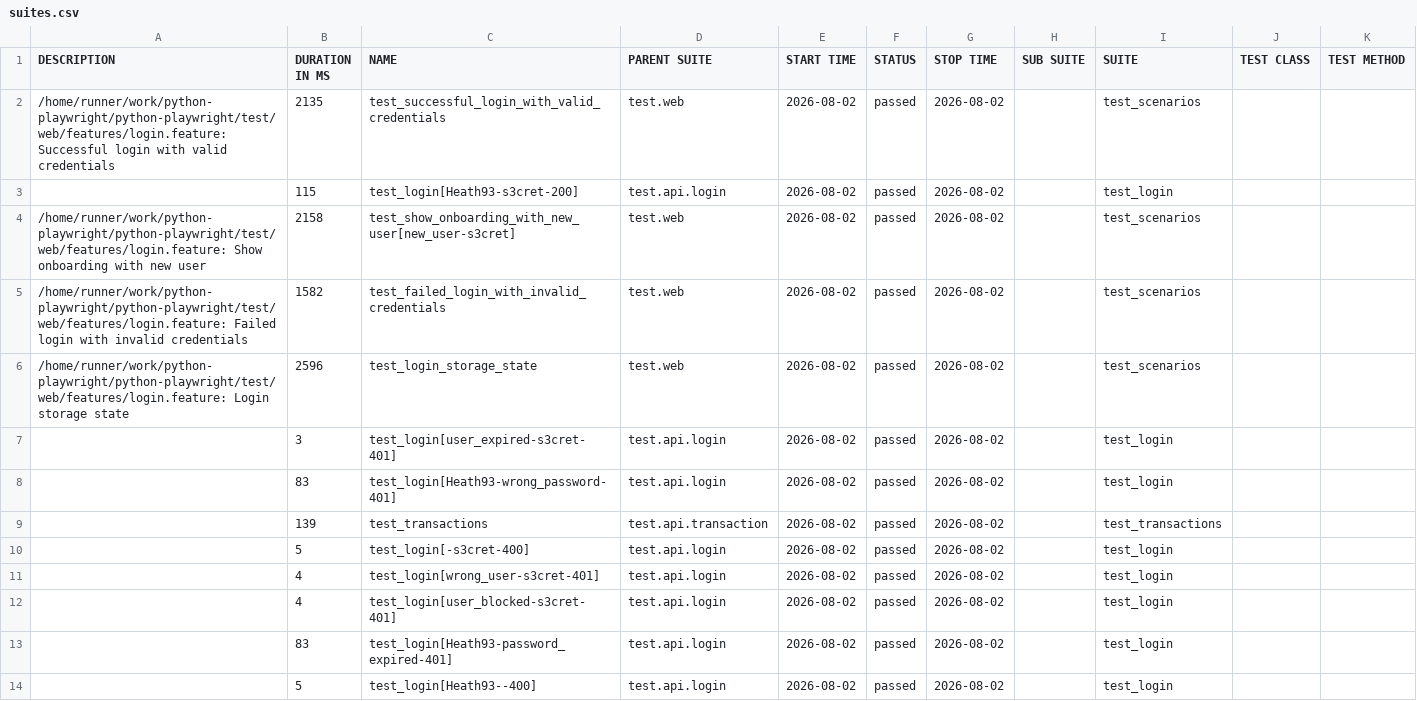
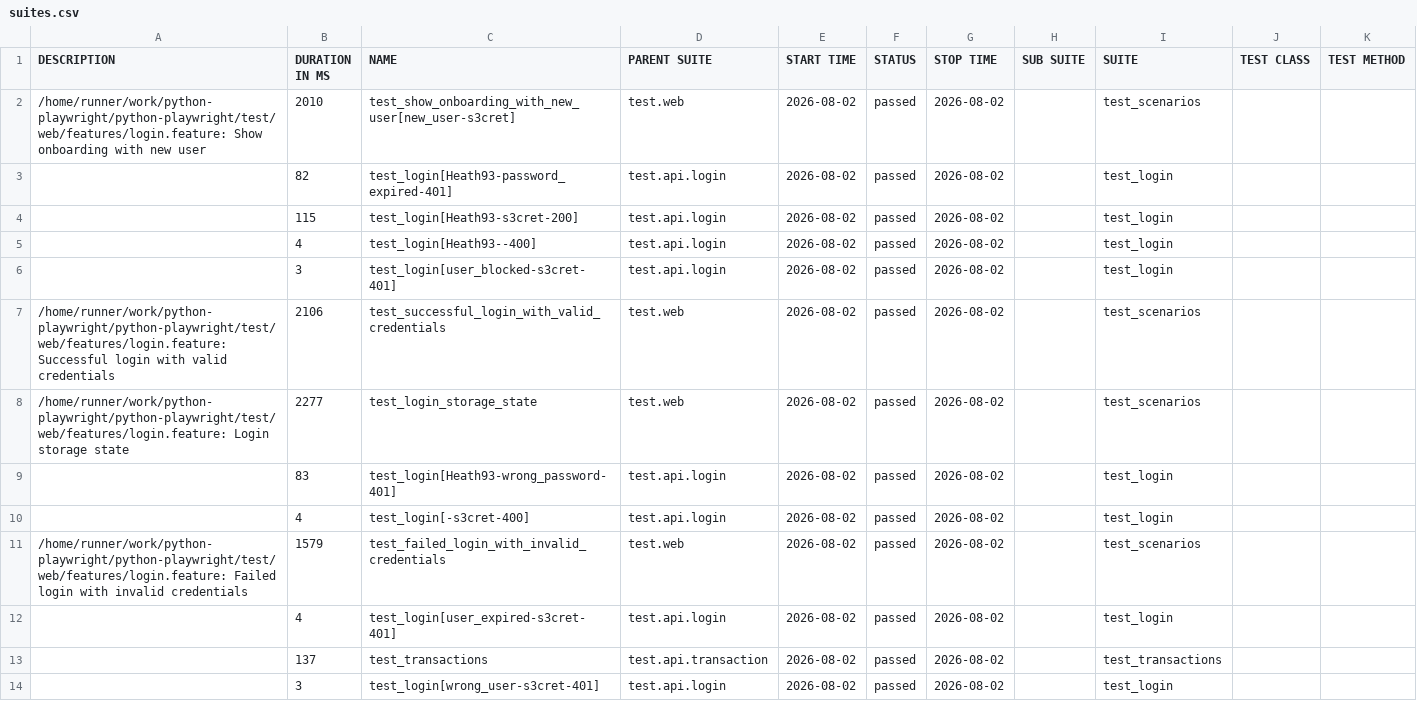
Before and after one commit to CodeCaballero/python-playwright, a CSV file: data/suites.csv, drawn as a sheet.

```diff
--- a/data/suites.csv
+++ b/data/suites.csv
@@ -1,14 +1,14 @@
 "DESCRIPTION","DURATION IN MS","NAME","PARENT SUITE","START TIME","STATUS","STOP TIME","SUB SUITE","SUITE","TEST CLASS","TEST METHOD"
-"/home/runner/work/python-playwright/python-playwright/test/web/features/login.feature: Successful login with valid credentials","2135","test_successful_login_with_valid_credentials","test.web","2026-08-02","passed","2026-08-02","","test_scenarios","",""
+"/home/runner/work/python-playwright/python-playwright/test/web/features/login.feature: Show onboarding with new user","2010","test_show_onboarding_with_new_user[new_user-s3cret]","test.web","2026-08-02","passed","2026-08-02","","test_scenarios","",""
+"","82","test_login[Heath93-password_expired-401]","test.api.login","2026-08-02","passed","2026-08-02","","test_login","",""
 "","115","test_login[Heath93-s3cret-200]","test.api.login","2026-08-02","passed","2026-08-02","","test_login","",""
-"/home/runner/work/python-playwright/python-playwright/test/web/features/login.feature: Show onboarding with new user","2158","test_show_onboarding_with_new_user[new_user-s3cret]","test.web","2026-08-02","passed","2026-08-02","","test_scenarios","",""
-"/home/runner/work/python-playwright/python-playwright/test/web/features/login.feature: Failed login with invalid credentials","1582","test_failed_login_with_invalid_credentials","test.web","2026-08-02","passed","2026-08-02","","test_scenarios","",""
-"/home/runner/work/python-playwright/python-playwright/test/web/features/login.feature: Login storage state","2596","test_login_storage_state","test.web","2026-08-02","passed","2026-08-02","","test_scenarios","",""
-"","3","test_login[user_expired-s3cret-401]","test.api.login","2026-08-02","passed","2026-08-02","","test_login","",""
+"","4","test_login[Heath93--400]","test.api.login","2026-08-02","passed","2026-08-02","","test_login","",""
+"","3","test_login[user_blocked-s3cret-401]","test.api.login","2026-08-02","passed","2026-08-02","","test_login","",""
+"/home/runner/work/python-playwright/python-playwright/test/web/features/login.feature: Successful login with valid credentials","2106","test_successful_login_with_valid_credentials","test.web","2026-08-02","passed","2026-08-02","","test_scenarios","",""
+"/home/runner/work/python-playwright/python-playwright/test/web/features/login.feature: Login storage state","2277","test_login_storage_state","test.web","2026-08-02","passed","2026-08-02","","test_scenarios","",""
 "","83","test_login[Heath93-wrong_password-401]","test.api.login","2026-08-02","passed","2026-08-02","","test_login","",""
-"","139","test_transactions","test.api.transaction","2026-08-02","passed","2026-08-02","","test_transactions","",""
-"","5","test_login[-s3cret-400]","test.api.login","2026-08-02","passed","2026-08-02","","test_login","",""
-"","4","test_login[wrong_user-s3cret-401]","test.api.login","2026-08-02","passed","2026-08-02","","test_login","",""
-"","4","test_login[user_blocked-s3cret-401]","test.api.login","2026-08-02","passed","2026-08-02","","test_login","",""
-"","83","test_login[Heath93-password_expired-401]","test.api.login","2026-08-02","passed","2026-08-02","","test_login","",""
-"","5","test_login[Heath93--400]","test.api.login","2026-08-02","passed","2026-08-02","","test_login","",""
+"","4","test_login[-s3cret-400]","test.api.login","2026-08-02","passed","2026-08-02","","test_login","",""
+"/home/runner/work/python-playwright/python-playwright/test/web/features/login.feature: Failed login with invalid credentials","1579","test_failed_login_with_invalid_credentials","test.web","2026-08-02","passed","2026-08-02","","test_scenarios","",""
+"","4","test_login[user_expired-s3cret-401]","test.api.login","2026-08-02","passed","2026-08-02","","test_login","",""
+"","137","test_transactions","test.api.transaction","2026-08-02","passed","2026-08-02","","test_transactions","",""
+"","3","test_login[wrong_user-s3cret-401]","test.api.login","2026-08-02","passed","2026-08-02","","test_login","",""
```
Also changed, not shown: 46 other files.
